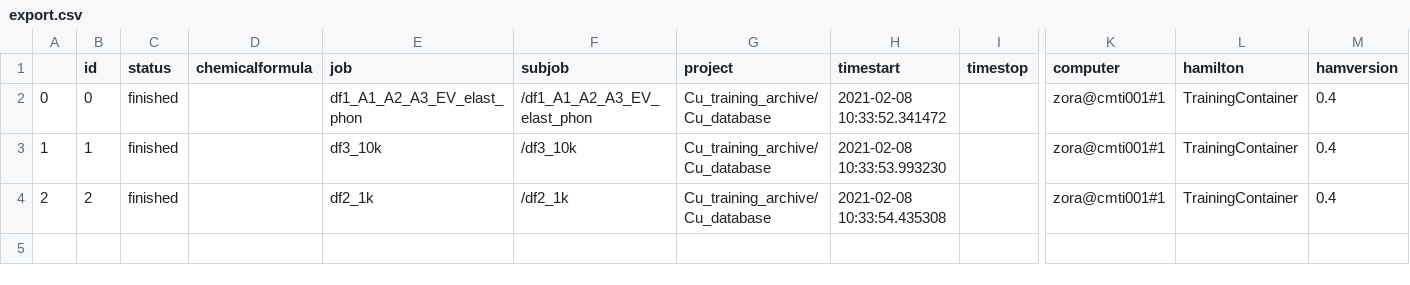
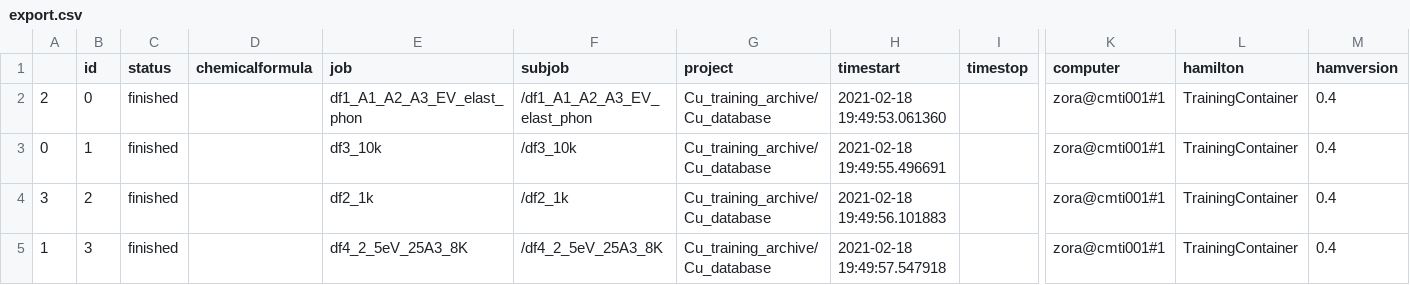
Before and after one commit to pyiron-workshop/potentials-workshop-2021, a CSV file: datasets/export.csv, drawn as a sheet; only a part is shown, gaps mark what is left out; removed rows and columns are numbered as before the commit, all else as after; rows hold the shown columns only; the diff names each change by its address in the sheet, - before the commit and + after, or states it on an @@ line.

```diff
--- a/datasets/export.csv
+++ b/datasets/export.csv
+row 2: 2 | 0 | finished |  | df1_A1_A2_A3_EV_elast_phon | /df1_A1_A2_A3_EV_elast_phon | Cu_training_archive/Cu_database | 2021-02-18 19:49:53.061360 |  | zora@cmti001#1 | TrainingContainer | 0.4
-B3 (id): 0
+B3 (id): 1
-E3 (job): df1_A1_A2_A3_EV_elast_phon
+E3 (job): df3_10k
-F3 (subjob): /df1_A1_A2_A3_EV_elast_phon
+F3 (subjob): /df3_10k
-H3 (timestart): 2021-02-08 10:33:52.341472
+H3 (timestart): 2021-02-18 19:49:55.496691
+row 4: 3 | 2 | finished |  | df2_1k | /df2_1k | Cu_training_archive/Cu_database | 2021-02-18 19:49:56.101883 |  | zora@cmti001#1 | TrainingContainer | 0.4
-B5 (id): 1
+B5 (id): 3
-E5 (job): df3_10k
+E5 (job): df4_2_5eV_25A3_8K
-F5 (subjob): /df3_10k
+F5 (subjob): /df4_2_5eV_25A3_8K
-H5 (timestart): 2021-02-08 10:33:53.993230
+H5 (timestart): 2021-02-18 19:49:57.547918
-row 4: 2 | 2 | finished |  | df2_1k | /df2_1k | Cu_training_archive/Cu_database | 2021-02-08 10:33:54.435308 |  | zora@cmti001#1 | TrainingContainer | 0.4
```
Also changed, not shown: 2 other files.
